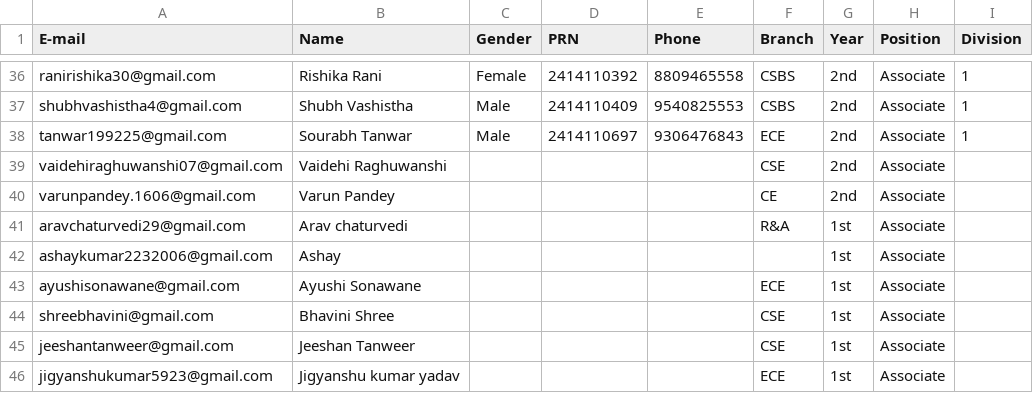
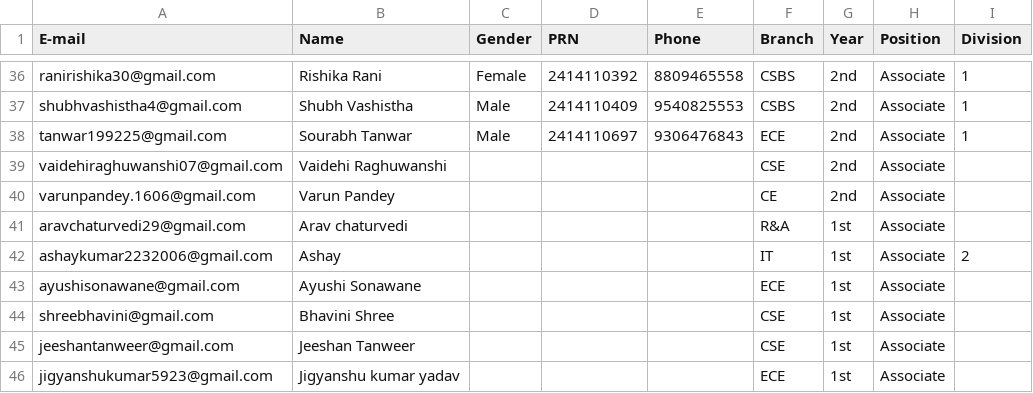
Before and after one commit to MalangBvp/media, a CSV file: members.csv, drawn as a sheet; only a part is shown, gaps mark what is left out.

Commit message:
Update Ashay's major and status in members.csv
Updated Ashay's major from unspecified to IT and changed the status from 1 to 2.

```diff
--- a/members.csv
+++ b/members.csv
@@ -41,3 +41,3 @@ varunpandey.1606@gmail.com,Varun Pandey,,,,CE,2nd,Associate,
 aravchaturvedi29@gmail.com,Arav chaturvedi,,,,R&A,1st,Associate,
-ashaykumar2232006@gmail.com,Ashay,,,,,1st,Associate,
+ashaykumar2232006@gmail.com,Ashay,,,,IT,1st,Associate,2
 ayushisonawane@gmail.com,Ayushi Sonawane,,,,ECE,1st,Associate,
```
